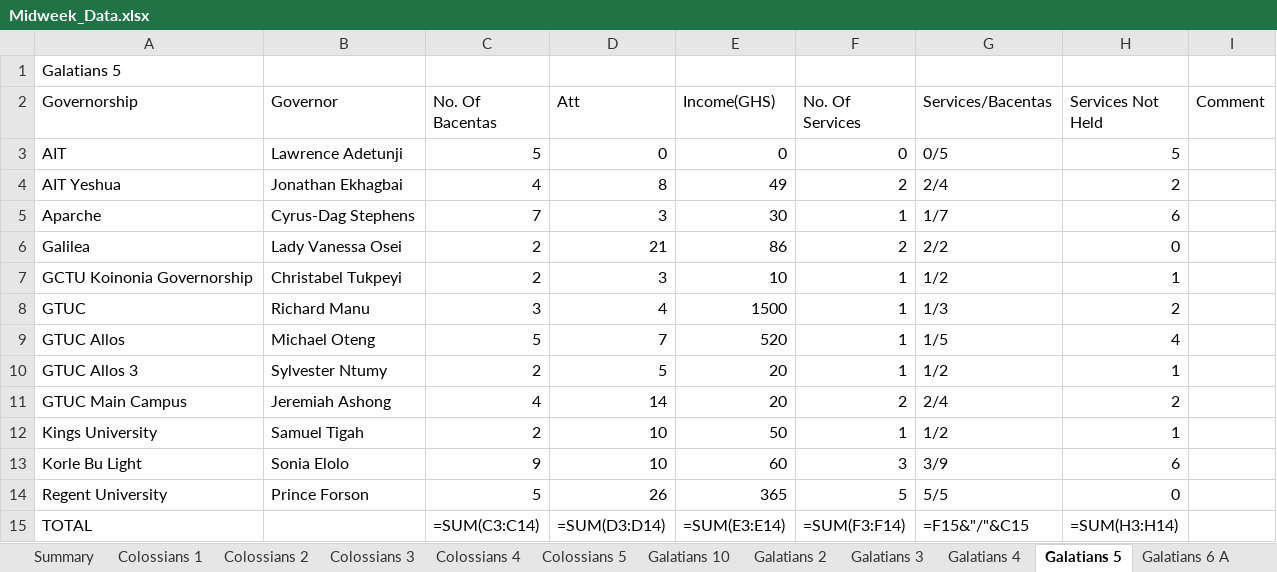
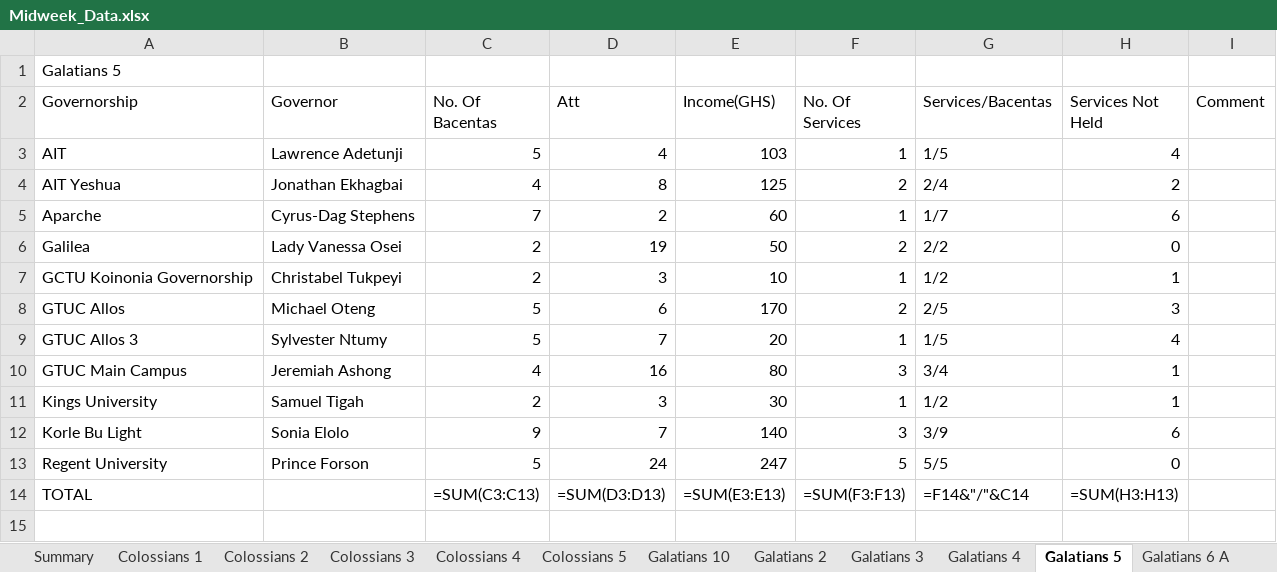
Before and after one commit to dabick14/midweekdata, an Excel workbook: Midweek_Data.xlsx, sheet Galatians 5, drawn as a sheet; values as stored, in another font and other column widths than the file's, no borders; formulas without a stored value are shown as written; removed rows and columns are numbered as before the commit, all else as after; the diff names each change by its address in the sheet, - before the commit and + after, or states it on an @@ line.

```diff
--- a/Midweek_Data.xlsx (sheet Galatians 5)
+++ b/Midweek_Data.xlsx (sheet Galatians 5)
-D3 (Att): 0
+D3 (Att): 4
-E3 (Income(GHS)): 0
+E3 (Income(GHS)): 103
-F3 (No. Of Services): 0
+F3 (No. Of Services): 1
-G3 (Services/Bacentas): 0/5
+G3 (Services/Bacentas): 1/5
-H3 (Services Not Held): 5
+H3 (Services Not Held): 4
-E4 (Income(GHS)): 49
+E4 (Income(GHS)): 125
-D5 (Att): 3
+D5 (Att): 2
-E5 (Income(GHS)): 30
+E5 (Income(GHS)): 60
-D6 (Att): 21
+D6 (Att): 19
-E6 (Income(GHS)): 86
+E6 (Income(GHS)): 50
-row 8: GTUC | Richard Manu | 3 | 4 | 1500 | 1 | 1/3 | 2
-D8 (Att): 7
+D8 (Att): 6
-E8 (Income(GHS)): 520
+E8 (Income(GHS)): 170
-F8 (No. Of Services): 1
+F8 (No. Of Services): 2
-G8 (Services/Bacentas): 1/5
+G8 (Services/Bacentas): 2/5
-H8 (Services Not Held): 4
+H8 (Services Not Held): 3
-C9 (No. Of Bacentas): 2
+C9 (No. Of Bacentas): 5
-D9 (Att): 5
+D9 (Att): 7
-G9 (Services/Bacentas): 1/2
+G9 (Services/Bacentas): 1/5
-H9 (Services Not Held): 1
+H9 (Services Not Held): 4
-D10 (Att): 14
+D10 (Att): 16
-E10 (Income(GHS)): 20
+E10 (Income(GHS)): 80
-F10 (No. Of Services): 2
+F10 (No. Of Services): 3
-G10 (Services/Bacentas): 2/4
+G10 (Services/Bacentas): 3/4
-H10 (Services Not Held): 2
+H10 (Services Not Held): 1
-D11 (Att): 10
+D11 (Att): 3
-E11 (Income(GHS)): 50
+E11 (Income(GHS)): 30
-D12 (Att): 10
+D12 (Att): 7
-E12 (Income(GHS)): 60
+E12 (Income(GHS)): 140
-D13 (Att): 26
+D13 (Att): 24
-E13 (Income(GHS)): 365
+E13 (Income(GHS)): 247
-C14 (No. Of Bacentas): =SUM(C3:C14)
+C14 (No. Of Bacentas): =SUM(C3:C13)
-D14 (Att): =SUM(D3:D14)
+D14 (Att): =SUM(D3:D13)
-E14 (Income(GHS)): =SUM(E3:E14)
+E14 (Income(GHS)): =SUM(E3:E13)
-F14 (No. Of Services): =SUM(F3:F14)
+F14 (No. Of Services): =SUM(F3:F13)
-G14 (Services/Bacentas): =F15&"/"&C15
+G14 (Services/Bacentas): =F14&"/"&C14
-H14 (Services Not Held): =SUM(H3:H14)
+H14 (Services Not Held): =SUM(H3:H13)
```
Also changed, not shown: sheet Galatians 6 A, sheet Galatians 7, sheet Summary, sheet Galatians 3, sheet Galatians 9, sheet Colossians 3, 7 more sheets.
